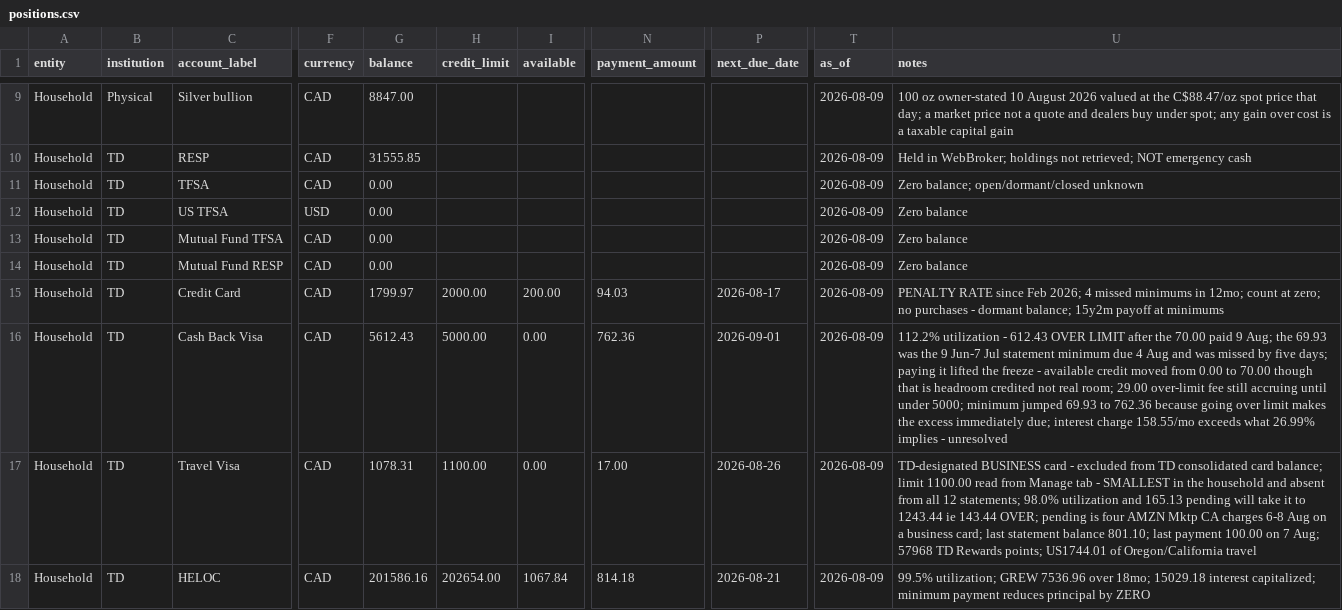
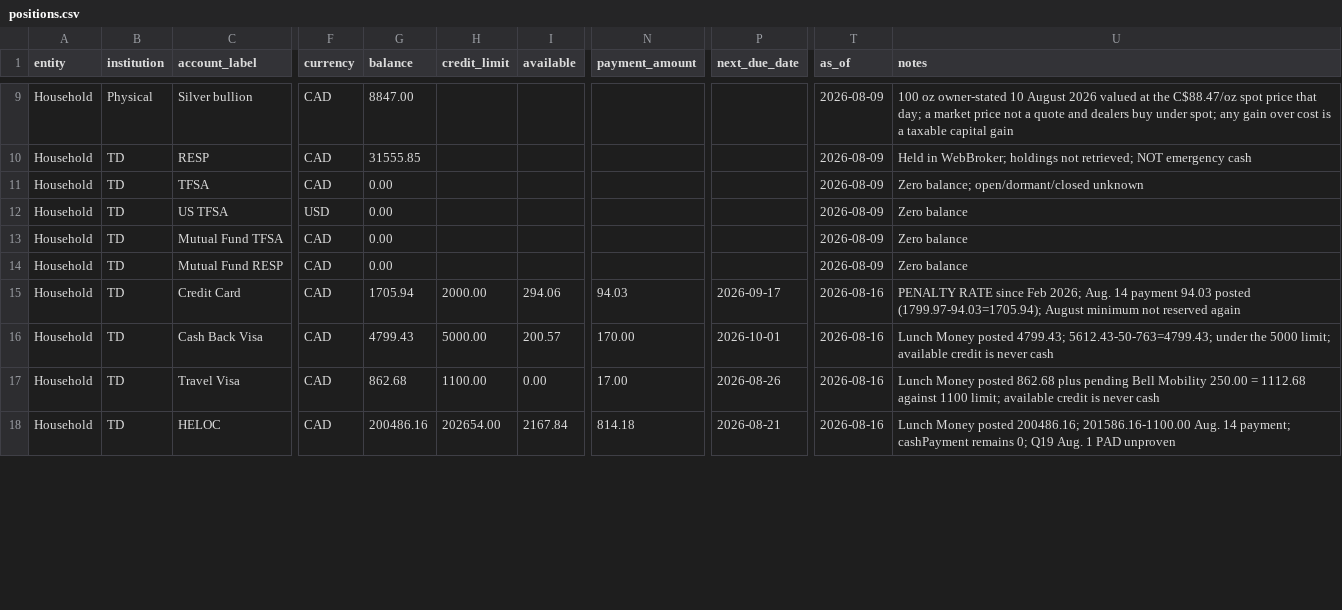
Before and after one commit to tc5v5s64ym-sketch/Atlas-Financial, a CSV file: docs/positions.csv, drawn as a sheet; only a part is shown, gaps mark what is left out; the diff covers the shown part only; the diff names each change by its address in the sheet, - before the commit and + after, or states it on an @@ line.

Commit message:
Replace the 2026-08-09 Forecast opening with a 2026-08-16 cutover.
Use the Lunch Money observation from 2026-08-16 plus the same-day Triangle and MBNA screenshots as one as-of. Keep Amanda/TENNIS INCOME held-elsewhere, leave Q19 fail-closed, and do not replay the 14 August payday cluster already inside the snapshots.

Lift the simulate opening seed when a same-day gap injection lands on as-of so recovery no longer answers 0/week for a day that closes on the buffer. Forecast remains the only calculation authority.

```diff
--- a/docs/positions.csv
+++ b/docs/positions.csv
-G15 (balance): 1799.97
+G15 (balance): 1705.94
-I15 (available): 200.00
+I15 (available): 294.06
-P15 (next_due_date): 2026-08-17
+P15 (next_due_date): 2026-09-17
-T15:T18 (as_of): 2026-08-09
+T15:T18 (as_of): 2026-08-16
-U15 (notes): …Feb 2026; 4 missed minimums in 12mo; count at zero; no purchases - dormant balance; 15y2m payoff at minimums
+U15 (notes): …Feb 2026; Aug. 14 payment 94.03 posted (1799.97-94.03=1705.94); August minimum not reserved again
-G16 (balance): 5612.43
+G16 (balance): 4799.43
-I16 (available): 0.00
+I16 (available): 200.57
-N16 (payment_amount): 762.36
+N16 (payment_amount): 170.00
-P16 (next_due_date): 2026-09-01
+P16 (next_due_date): 2026-10-01
-U16 (notes): 112.2% utilization - 612.43 OVER LIMIT after the 70.00 paid 9 Aug; the 69.93 was the 9 Jun-7 Jul statement minimum due 4 Aug and was missed by five days; paying it lifted the freeze - available credit moved from 0.00 to 70.00 though that is headroom credited not real room; 29.00 over-limit fee still accruing until under 5000; minimum jumped 69.93 to 762.36 because going over limit makes the excess immediately due; interest charge 158.55/mo exceeds what 26.99% implies - unresolved
+U16 (notes): Lunch Money posted 4799.43; 5612.43-50-763=4799.43; under the 5000 limit; available credit is never cash
-G17 (balance): 1078.31
+G17 (balance): 862.68
-U17 (notes): TD-designated BUSINESS card - excluded from TD consolidated card balance; limit 1100.00 read from Manage tab - SMALLEST in the household and absent from all 12 statements; 98.0% utilization and 165.13 pending will take it to 1243.44 ie 143.44 OVER; pending is four AMZN Mktp CA charges 6-8 Aug on a business card; last statement balance 801.10; last payment 100.00 on 7 Aug; 57968 TD Rewards points; US1744.01 of Oregon/California travel
+U17 (notes): Lunch Money posted 862.68 plus pending Bell Mobility 250.00 = 1112.68 against 1100 limit; available credit is never cash
-G18 (balance): 201586.16
+G18 (balance): 200486.16
-I18 (available): 1067.84
+I18 (available): 2167.84
-U18 (notes): 99.5% utilization; GREW 7536.96 over 18mo; 15029.18 interest capitalized; minimum payment reduces principal by ZERO
+U18 (notes): Lunch Money posted 200486.16; 201586.16-1100.00 Aug. 14 payment; cashPayment remains 0; Q19 Aug. 1 PAD unproven
```
Also changed, not shown: 57 edited cells elsewhere in this file, 35 other files.
